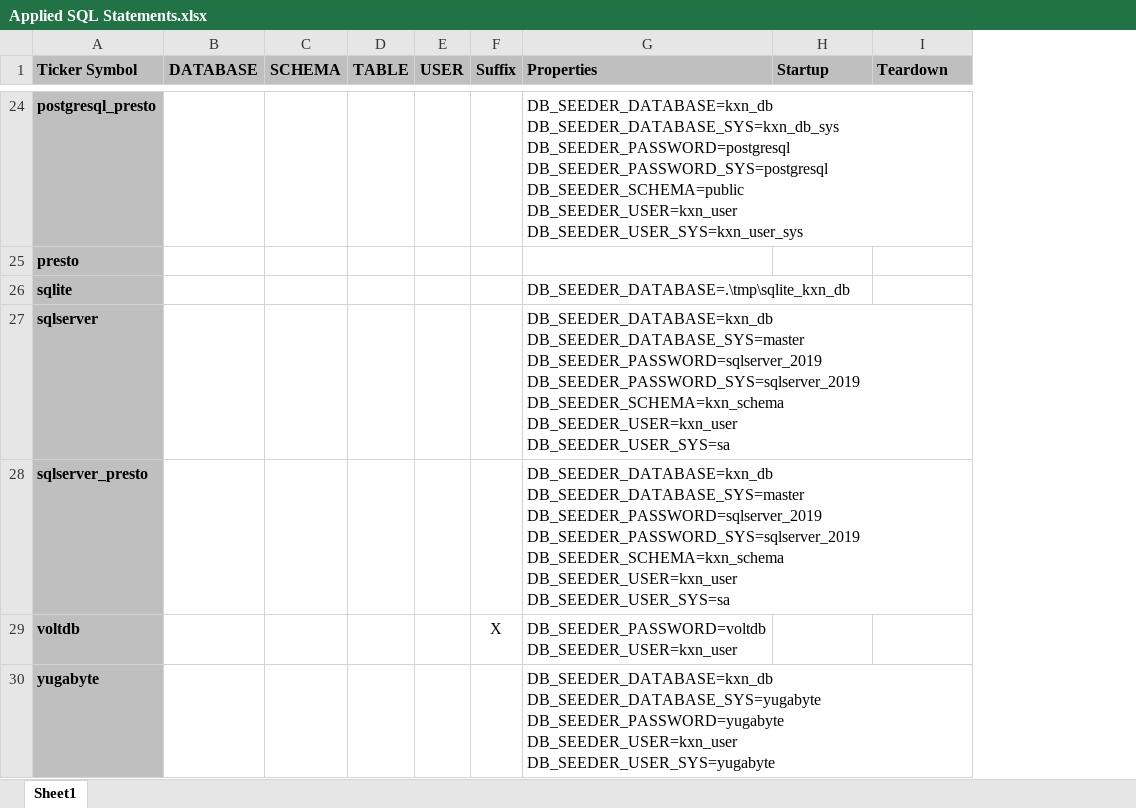
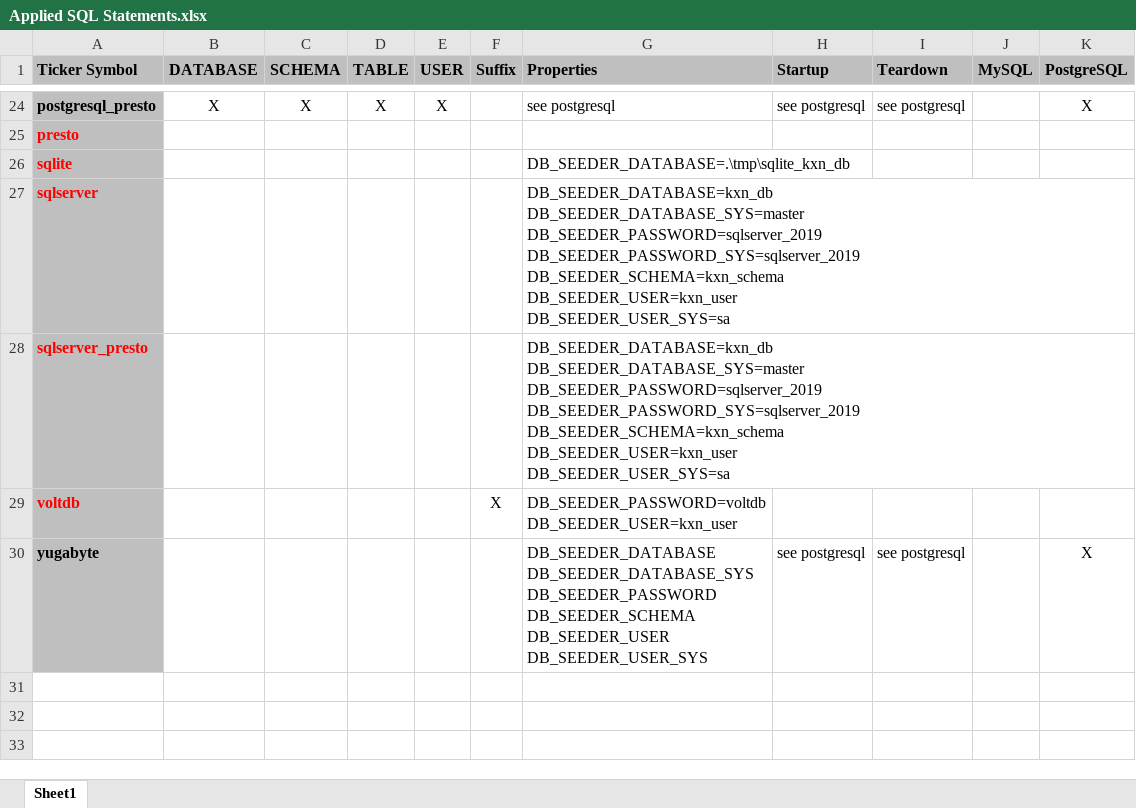
Before and after one commit to KonnexionsGmbH/db_seeder, an Excel workbook: resources/internals/Applied SQL Statements.xlsx, sheet Sheet1, drawn as a sheet; only a part is shown, gaps mark what is left out; values as stored, in another font and other column widths than the file's, no borders; ↵ is a line break in a cell; the diff covers the shown part only; the diff names each change by its address in the sheet, - before the commit and + after, or states it on an @@ line.

```diff
--- a/resources/internals/Applied SQL Statements.xlsx (sheet Sheet1)
+++ b/resources/internals/Applied SQL Statements.xlsx (sheet Sheet1)
+column J (MySQL), empty
+column K (PostgreSQL), rows 24-30: X |  |  |  |  |  | X
-B24 (DATABASE): (empty)
+B24 (DATABASE): X
-C24 (SCHEMA): (empty)
+C24 (SCHEMA): X
-D24 (TABLE): (empty)
+D24 (TABLE): X
-E24 (USER): (empty)
+E24 (USER): X
-G24 (Properties): DB_SEEDER_DATABASE=kxn_db ↵ DB_SEEDER_DATABASE_SYS=kxn_db_sys ↵ DB_SEEDER_PASSWORD=postgresql ↵ DB_SEEDER_PASSWORD_SYS=postgresql ↵ DB_SEEDER_SCHEMA=public ↵ DB_SEEDER_USER=kxn_user ↵ DB_SEEDER_USER_SYS=kxn_user_sys
+G24 (Properties): see postgresql
-H24 (Startup): (empty)
+H24 (Startup): see postgresql
-I24 (Teardown): (empty)
+I24 (Teardown): see postgresql
-A25:A29 text colour: black
+A25:A29 text colour: #FF0000
-G30 (Properties): DB_SEEDER_DATABASE=kxn_db ↵ DB_SEEDER_DATABASE_SYS=yugabyte ↵ DB_SEEDER_PASSWORD=yugabyte ↵ DB_SEEDER_USER=kxn_user ↵ DB_SEEDER_USER_SYS=yugabyte
+G30 (Properties): DB_SEEDER_DATABASE ↵ DB_SEEDER_DATABASE_SYS ↵ DB_SEEDER_PASSWORD ↵ DB_SEEDER_SCHEMA ↵ DB_SEEDER_USER ↵ DB_SEEDER_USER_SYS
-H30 (Startup): (empty)
+H30 (Startup): see postgresql
-I30 (Teardown): (empty)
+I30 (Teardown): see postgresql
```
Also changed, not shown: 1 moved row, 23 edited cells and cell formats elsewhere in this sheet, 8 other files.
